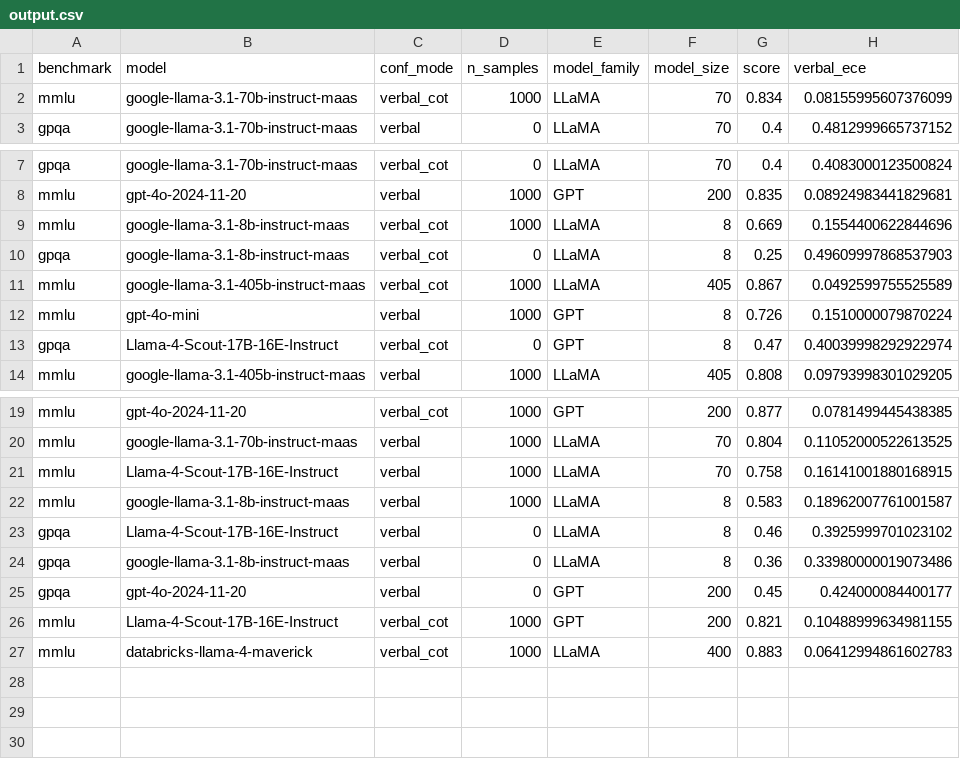
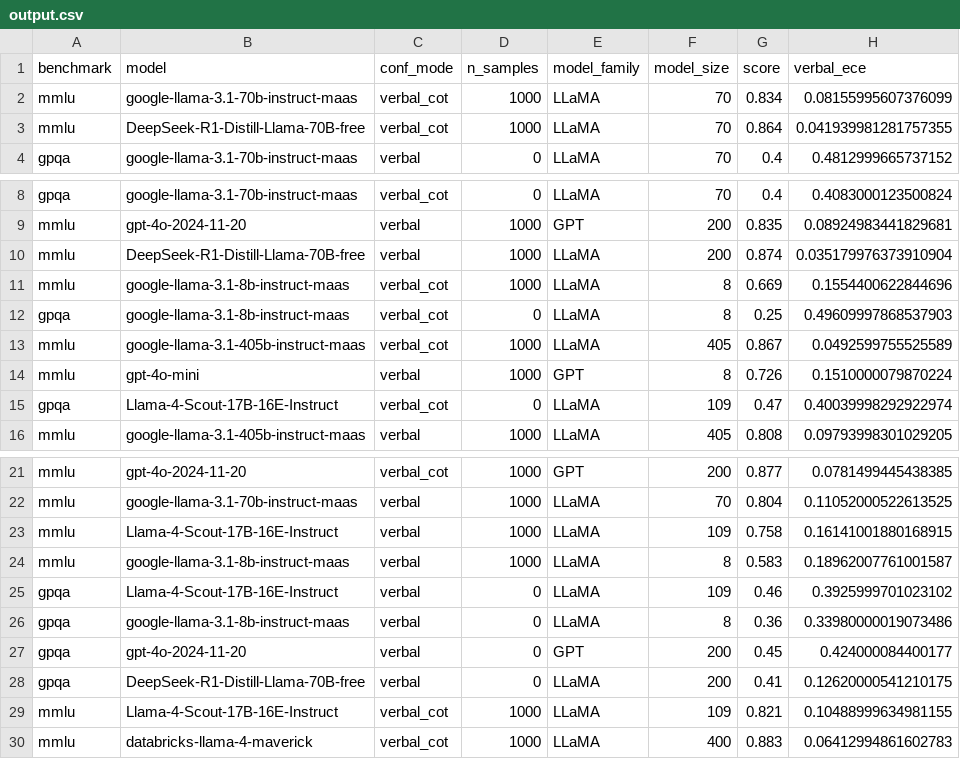
Before and after one commit to Linwei94/LLM-Calibration-Study, a CSV file: plots/output.csv, drawn as a sheet; only a part is shown, gaps mark what is left out.

Commit message:
add more models

```diff
--- a/plots/output.csv
+++ b/plots/output.csv
@@ -2,2 +2,3 @@ benchmark,model,conf_mode,n_samples,model_family,model_size,score,verbal_ece
 mmlu,google-llama-3.1-70b-instruct-maas,verbal_cot,1000,LLaMA,70,0.834,0.08155995607376099
+mmlu,DeepSeek-R1-Distill-Llama-70B-free,verbal_cot,1000,LLaMA,70,0.864,0.041939981281757355
 gpqa,google-llama-3.1-70b-instruct-maas,verbal,0,LLaMA,70,0.4,0.4812999665737152
@@ -8,2 +9,3 @@ gpqa,google-llama-3.1-70b-instruct-maas,verbal_cot,0,LLaMA,70,0.4,0.408300012350
 mmlu,gpt-4o-2024-11-20,verbal,1000,GPT,200,0.835,0.08924983441829681
+mmlu,DeepSeek-R1-Distill-Llama-70B-free,verbal,1000,LLaMA,200,0.874,0.035179976373910904
 mmlu,google-llama-3.1-8b-instruct-maas,verbal_cot,1000,LLaMA,8,0.669,0.1554400622844696
@@ -12,3 +14,3 @@ mmlu,google-llama-3.1-405b-instruct-maas,verbal_cot,1000,LLaMA,405,0.867,0.04925
 mmlu,gpt-4o-mini,verbal,1000,GPT,8,0.726,0.1510000079870224
-gpqa,Llama-4-Scout-17B-16E-Instruct,verbal_cot,0,GPT,8,0.47,0.40039998292922974
+gpqa,Llama-4-Scout-17B-16E-Instruct,verbal_cot,0,LLaMA,109,0.47,0.40039998292922974
 mmlu,google-llama-3.1-405b-instruct-maas,verbal,1000,LLaMA,405,0.808,0.09793998301029205
@@ -20,8 +22,9 @@ mmlu,gpt-4o-2024-11-20,verbal_cot,1000,GPT,200,0.877,0.0781499445438385
 mmlu,google-llama-3.1-70b-instruct-maas,verbal,1000,LLaMA,70,0.804,0.11052000522613525
-mmlu,Llama-4-Scout-17B-16E-Instruct,verbal,1000,LLaMA,70,0.758,0.16141001880168915
+mmlu,Llama-4-Scout-17B-16E-Instruct,verbal,1000,LLaMA,109,0.758,0.16141001880168915
 mmlu,google-llama-3.1-8b-instruct-maas,verbal,1000,LLaMA,8,0.583,0.18962007761001587
-gpqa,Llama-4-Scout-17B-16E-Instruct,verbal,0,LLaMA,8,0.46,0.3925999701023102
+gpqa,Llama-4-Scout-17B-16E-Instruct,verbal,0,LLaMA,109,0.46,0.3925999701023102
 gpqa,google-llama-3.1-8b-instruct-maas,verbal,0,LLaMA,8,0.36,0.33980000019073486
 gpqa,gpt-4o-2024-11-20,verbal,0,GPT,200,0.45,0.424000084400177
-mmlu,Llama-4-Scout-17B-16E-Instruct,verbal_cot,1000,GPT,200,0.821,0.10488999634981155
+gpqa,DeepSeek-R1-Distill-Llama-70B-free,verbal,0,LLaMA,200,0.41,0.12620000541210175
+mmlu,Llama-4-Scout-17B-16E-Instruct,verbal_cot,1000,LLaMA,109,0.821,0.10488999634981155
 mmlu,databricks-llama-4-maverick,verbal_cot,1000,LLaMA,400,0.883,0.06412994861602783
```
Also changed, not shown: 12 other files.
